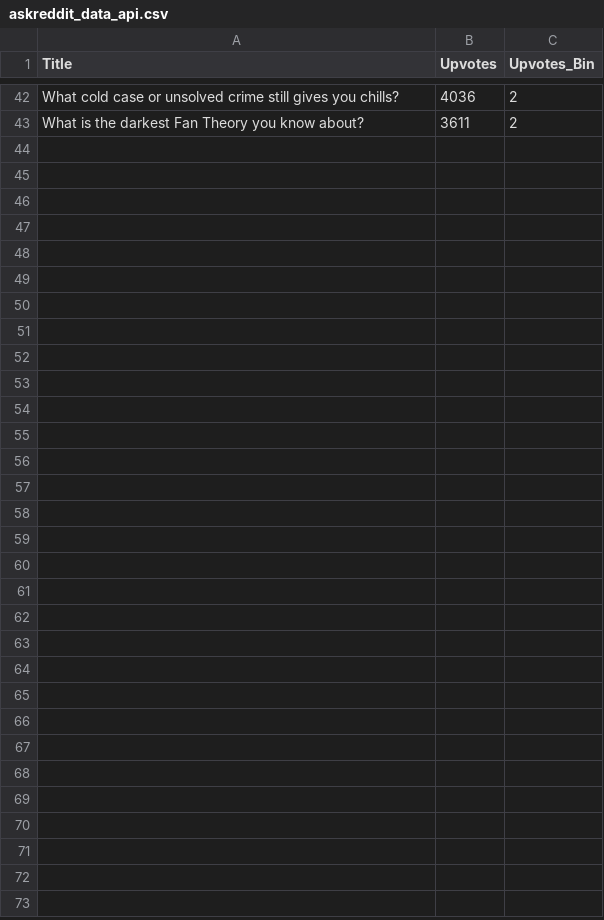
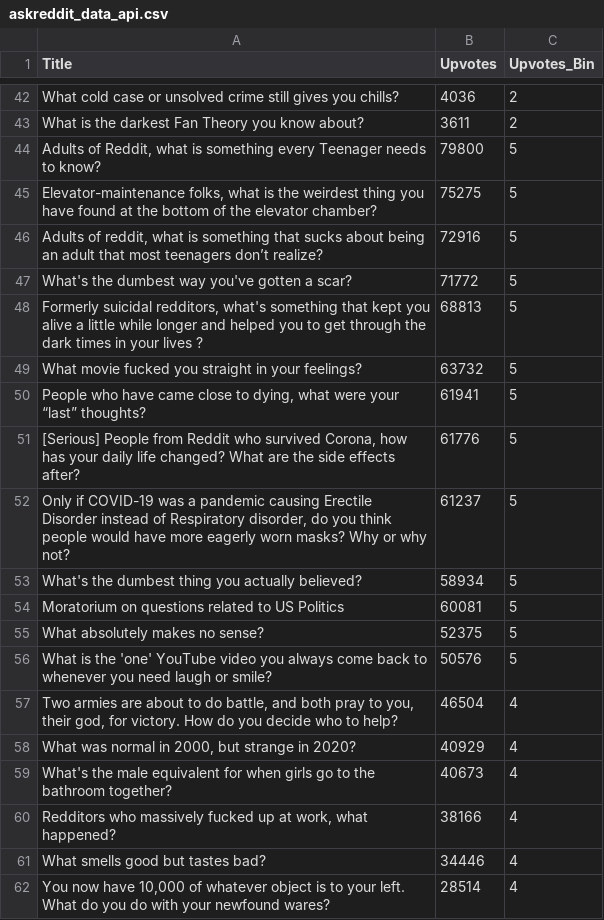
Before and after one commit to yoonbo1/AskReddit, a CSV file: Data/askreddit_data_api.csv, drawn as a sheet; only a part is shown, gaps mark what is left out; the diff covers the shown part only; the diff names each change by its address in the sheet, - before the commit and + after, or states it on an @@ line.

Commit message:
Data Updated - 2020-10-03 19:26:15

```diff
--- a/Data/askreddit_data_api.csv
+++ b/Data/askreddit_data_api.csv
+row 44: Adults of Reddit, what is something every Teenager needs to know? | 79800 | 5
+row 45: Elevator-maintenance folks, what is the weirdest thing you have found at the bottom of the elevator chamber? | 75275 | 5
+row 46: Adults of reddit, what is something that sucks about being an adult that most teenagers don’t realize? | 72916 | 5
+row 47: What's the dumbest way you've gotten a scar? | 71772 | 5
+row 48: Formerly suicidal redditors, what's something that kept you alive a little while longer and helped you to get through the dark times in your lives ? | 68813 | 5
+row 49: What movie fucked you straight in your feelings? | 63732 | 5
+row 50: People who have came close to dying, what were your “last” thoughts? | 61941 | 5
+row 51: [Serious] People from Reddit who survived Corona, how has your daily life changed? What are the side effects after? | 61776 | 5
+row 52: Only if COVID-19 was a pandemic causing Erectile Disorder instead of Respiratory disorder, do you think people would have more eagerly worn masks? Why or why not? | 61237 | 5
+row 53: What's the dumbest thing you actually believed? | 58934 | 5
+row 54: Moratorium on questions related to US Politics | 60081 | 5
+row 55: What absolutely makes no sense? | 52375 | 5
+row 56: What is the 'one' YouTube video you always come back to whenever you need laugh or smile? | 50576 | 5
+row 57: Two armies are about to do battle, and both pray to you, their god, for victory. How do you decide who to help? | 46504 | 4
+row 58: What was normal in 2000, but strange in 2020? | 40929 | 4
+row 59: What's the male equivalent for when girls go to the bathroom together? | 40673 | 4
+row 60: Redditors who massively fucked up at work, what happened? | 38166 | 4
+row 61: What smells good but tastes bad? | 34446 | 4
+row 62: You now have 10,000 of whatever object is to your left. What do you do with your newfound wares? | 28514 | 4
```
Also changed, not shown: 23 added rows elsewhere in this file.
